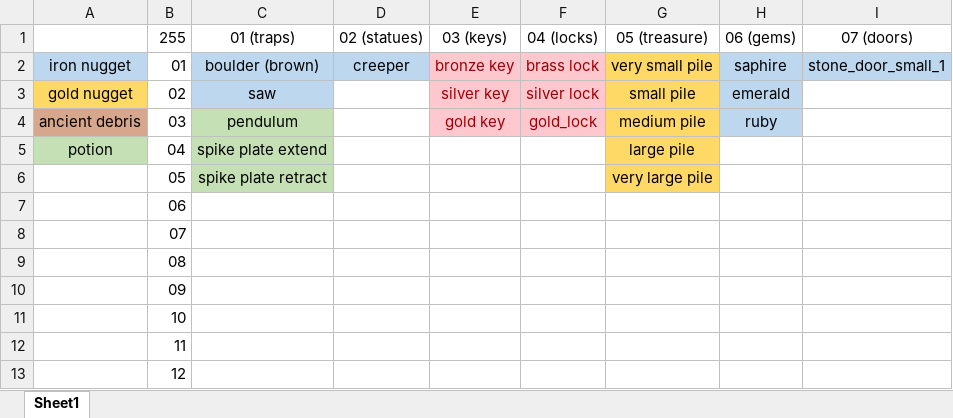
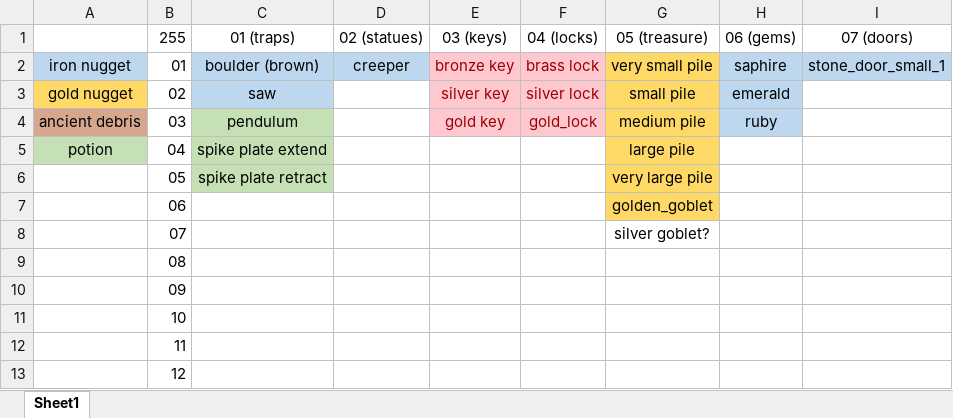
Before and after one commit to sifitis/Delve-Resources, an Excel workbook: assets/minecraft/models/item/log.xlsx, sheet Sheet1, drawn as a sheet; only a part is shown; values as stored, in another font and other column widths than the file's, no borders; the diff names each change by its address in the sheet, - before the commit and + after, or states it on an @@ line.

Commit message:
Added Golden Goblet treasure type

```diff
--- a/assets/minecraft/models/item/log.xlsx (sheet Sheet1)
+++ b/assets/minecraft/models/item/log.xlsx (sheet Sheet1)
-G7: (empty)
+G7: golden_goblet
-G7 fill: none
+G7 fill: #FFD966
-G8: (empty)
+G8: silver goblet?
```
Also changed, not shown: 3 other files.
